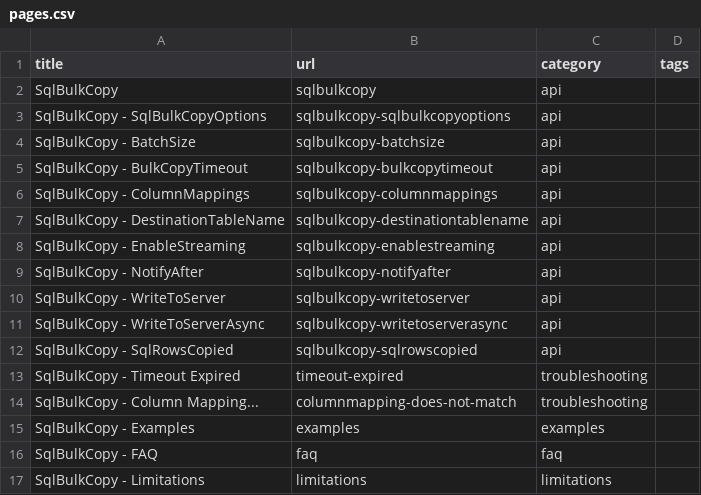
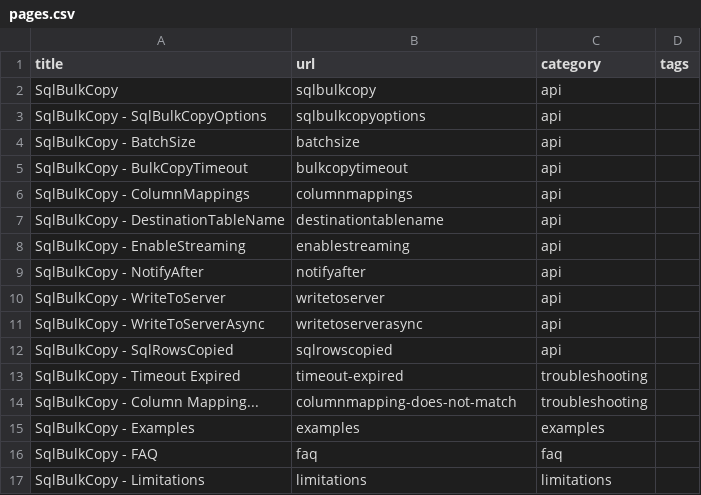
Before and after one commit to zzzprojects/sqlbulkcopy-tutorial, a CSV file: docs/_data/pages.csv, drawn as a sheet; only a part is shown.

Commit message:
Update pages.csv

```diff
--- a/docs/_data/pages.csv
+++ b/docs/_data/pages.csv
@@ -2,12 +2,12 @@ title,url,category,tags
 SqlBulkCopy,sqlbulkcopy,api,
-SqlBulkCopy - SqlBulkCopyOptions,sqlbulkcopy-sqlbulkcopyoptions,api,
-SqlBulkCopy - BatchSize,sqlbulkcopy-batchsize,api,
-SqlBulkCopy - BulkCopyTimeout,sqlbulkcopy-bulkcopytimeout,api,
-SqlBulkCopy - ColumnMappings,sqlbulkcopy-columnmappings,api,
-SqlBulkCopy - DestinationTableName,sqlbulkcopy-destinationtablename,api,
-SqlBulkCopy - EnableStreaming,sqlbulkcopy-enablestreaming,api,
-SqlBulkCopy - NotifyAfter,sqlbulkcopy-notifyafter,api,
-SqlBulkCopy - WriteToServer,sqlbulkcopy-writetoserver,api,
-SqlBulkCopy - WriteToServerAsync,sqlbulkcopy-writetoserverasync,api,
-SqlBulkCopy - SqlRowsCopied,sqlbulkcopy-sqlrowscopied,api,
+SqlBulkCopy - SqlBulkCopyOptions,sqlbulkcopyoptions,api,
+SqlBulkCopy - BatchSize,batchsize,api,
+SqlBulkCopy - BulkCopyTimeout,bulkcopytimeout,api,
+SqlBulkCopy - ColumnMappings,columnmappings,api,
+SqlBulkCopy - DestinationTableName,destinationtablename,api,
+SqlBulkCopy - EnableStreaming,enablestreaming,api,
+SqlBulkCopy - NotifyAfter,notifyafter,api,
+SqlBulkCopy - WriteToServer,writetoserver,api,
+SqlBulkCopy - WriteToServerAsync,writetoserverasync,api,
+SqlBulkCopy - SqlRowsCopied,sqlrowscopied,api,
 SqlBulkCopy - Timeout Expired,timeout-expired,troubleshooting,
```
